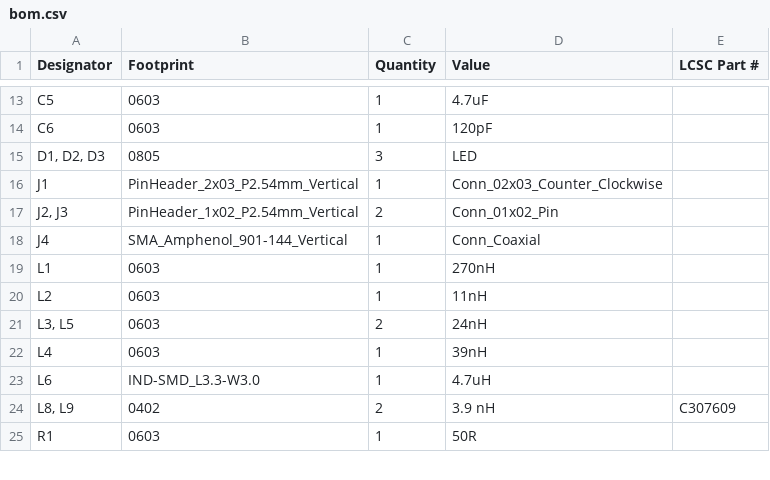
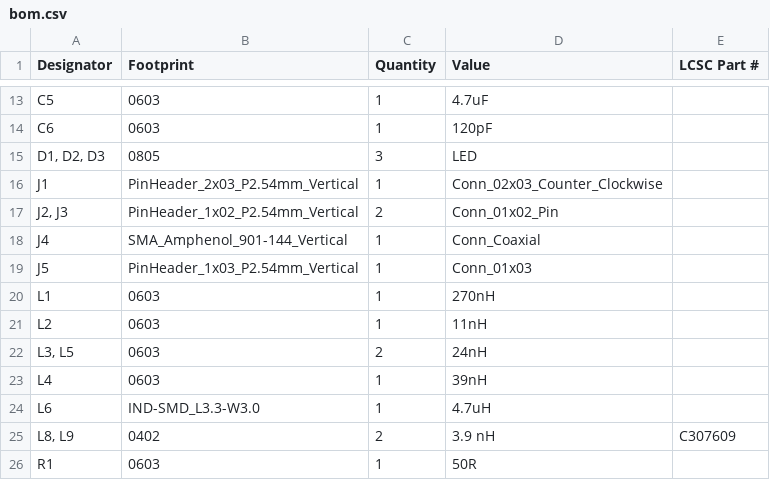
Before and after one commit to radio-satellites/OS-41_PCB, a CSV file: production/bom.csv, drawn as a sheet; only a part is shown, gaps mark what is left out; the diff names each change by its address in the sheet, - before the commit and + after, or states it on an @@ line.

```diff
--- a/production/bom.csv
+++ b/production/bom.csv
+row 19: J5 | PinHeader_1x03_P2.54mm_Vertical | 1 | Conn_01x03
```
Also changed, not shown: production/designators.csv, production/positions.csv, 21 other files.
